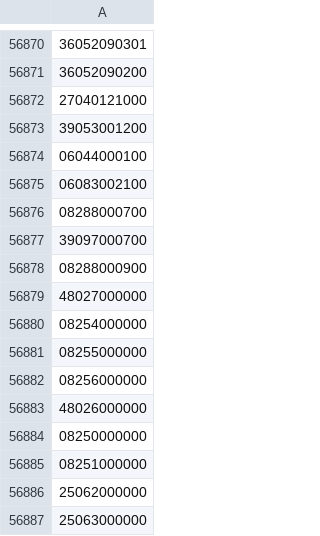
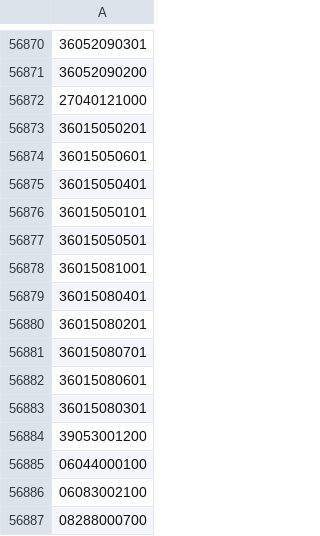
Before and after one commit to OSM-es/validador-ine, a CSV file: ES.csv, drawn as a sheet; only a part is shown, gaps mark what is left out; the shorter side is filled out with more unchanged rows; the diff names each change by its address in the sheet, - before the commit and + after, or states it on an @@ line.

```diff
--- a/ES.csv
+++ b/ES.csv
+row 56873: 36015050201
+row 56874: 36015050601
+row 56875: 36015050401
+row 56876: 36015050101
+row 56877: 36015050501
+row 56878: 36015081001
+row 56879: 36015080401
+row 56880: 36015080201
+row 56881: 36015080701
+row 56882: 36015080601
+row 56883: 36015080301
```
Also changed, not shown: 1 other file.
